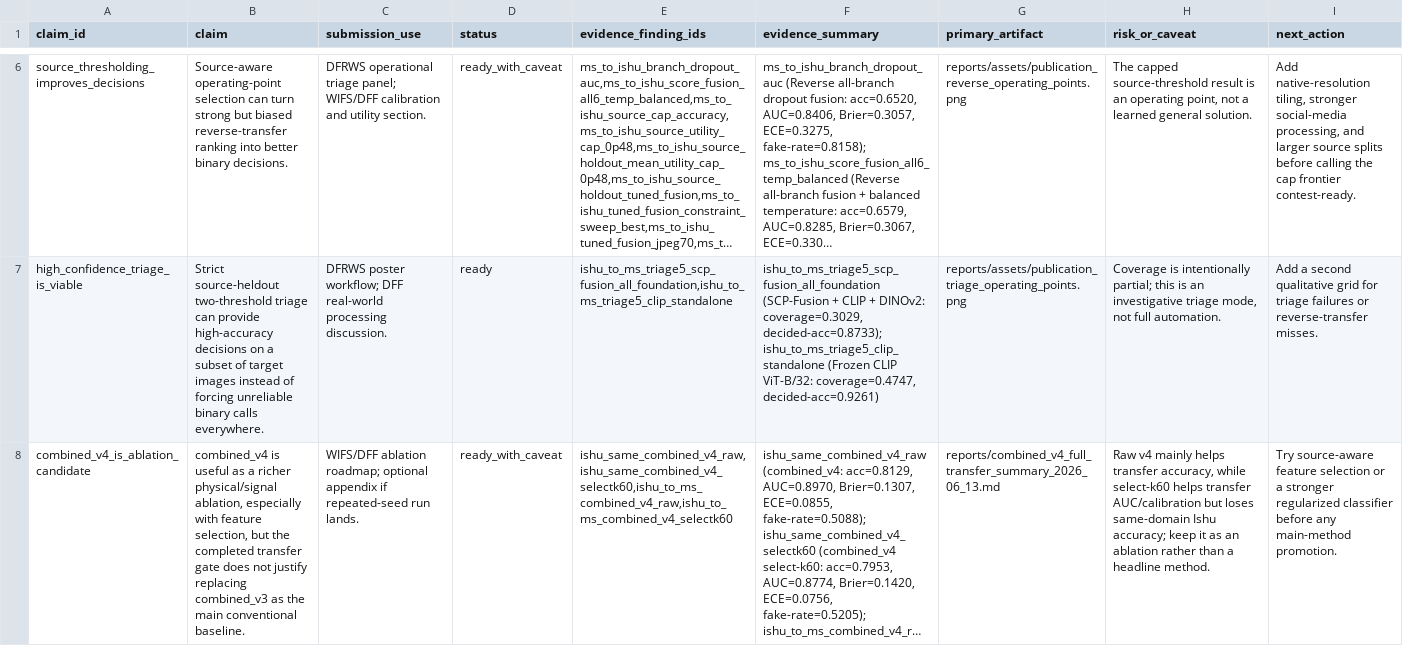
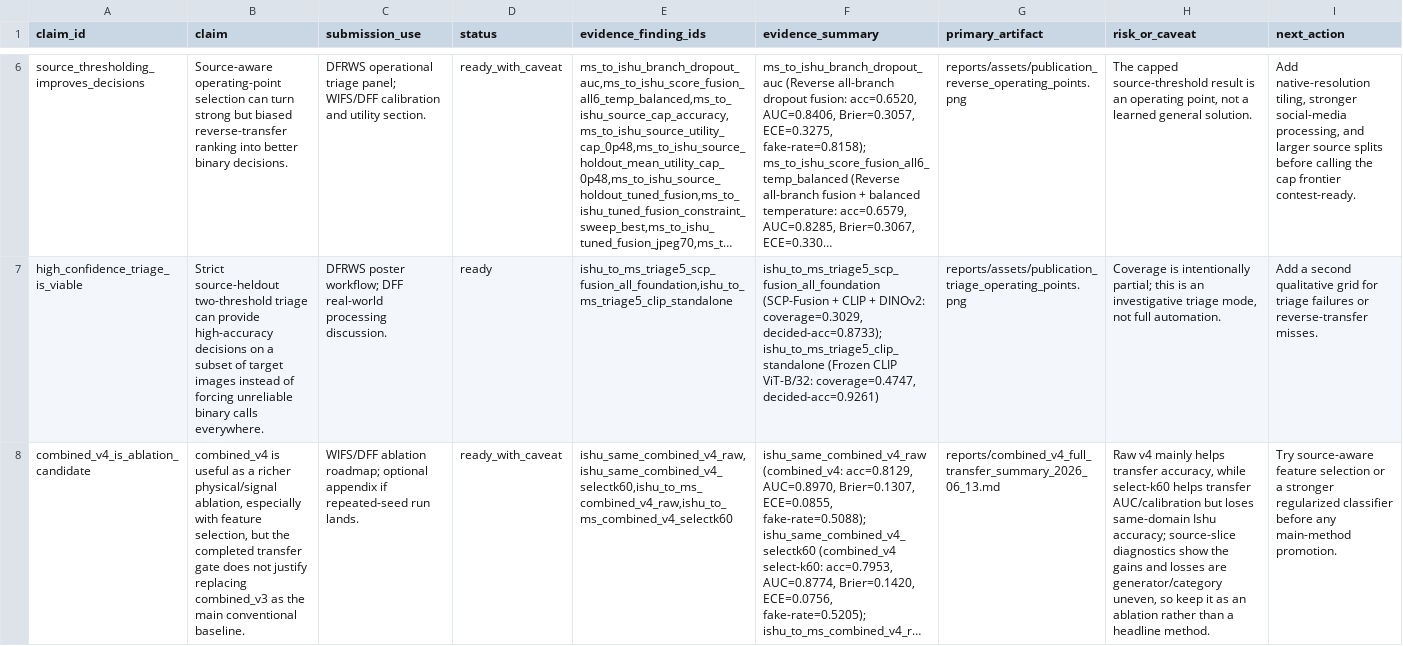
Before and after one commit to DrStrangel0ve/ai-image-forensics-comparison, a CSV file: reports/assets/claim_evidence_matrix.csv, drawn as a sheet; only a part is shown, gaps mark what is left out; long unchanged cells end in …; the diff names each change by its address in the sheet, - before the commit and + after, or states it on an @@ line.

Commit message:
Add combined_v4 source slice diagnostics

```diff
--- a/reports/assets/claim_evidence_matrix.csv
+++ b/reports/assets/claim_evidence_matrix.csv
-H8 (risk_or_caveat): …Ishu accuracy; keep it…
+H8 (risk_or_caveat): …Ishu accuracy; source-slice diagnostics show the gains and losses are generator/category uneven, so keep it…
```
Also changed, not shown: 12 other files.
